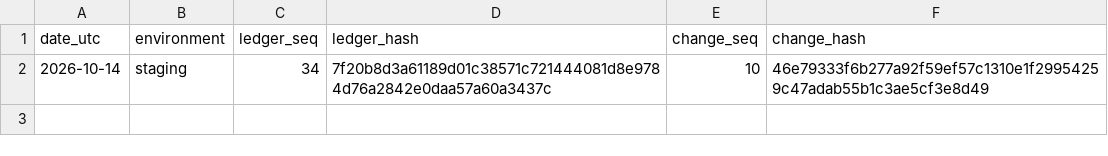
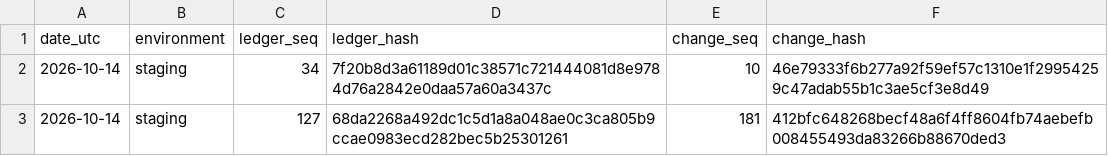
Before and after one commit to grainvedas/mvp, a CSV file: staging.csv, drawn as a sheet.

Commit message:
ledger fingerprints 2026-10-14 [skip ci]

```diff
--- a/staging.csv
+++ b/staging.csv
@@ -2 +2,2 @@ date_utc,environment,ledger_seq,ledger_hash,change_seq,change_hash
 2026-10-14,staging,34,7f20b8d3a61189d01c38571c721444081d8e9784d76a2842e0daa57a60a3437c,10,46e79333f6b277a92f59ef57c1310e1f29954259c47adab55b1c3ae5cf3e8d49
+2026-10-14,staging,127,68da2268a492dc1c5d1a8a048ae0c3ca805b9ccae0983ecd282bec5b25301261,181,412bfc648268becf48a6f4ff8604fb74aebefb008455493da83266b88670ded3
```
